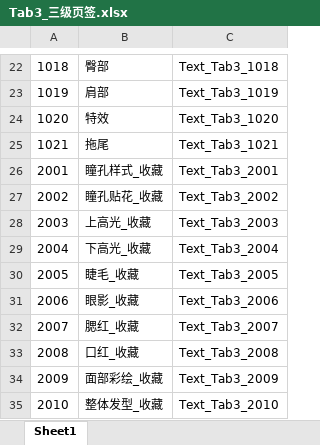
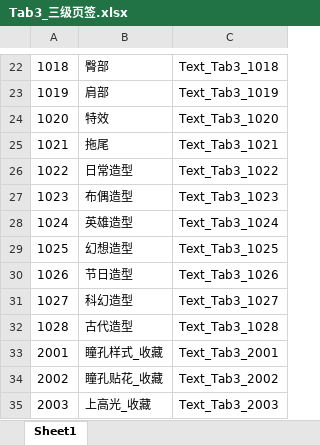
Before and after one commit to HKZUNITY/rp, an Excel workbook: rp/Excel/Tab3_三级页签.xlsx, sheet Sheet1, drawn as a sheet; only a part is shown, gaps mark what is left out; the shorter side is filled out with more unchanged rows; values as stored, in another font and other column widths than the file's, no borders; the diff names each change by its address in the sheet, - before the commit and + after, or states it on an @@ line.

```diff
--- a/rp/Excel/Tab3_三级页签.xlsx (sheet Sheet1)
+++ b/rp/Excel/Tab3_三级页签.xlsx (sheet Sheet1)
+row 26: 1022 | 日常造型 | Text_Tab3_1022
+row 27: 1023 | 布偶造型 | Text_Tab3_1023
+row 28: 1024 | 英雄造型 | Text_Tab3_1024
+row 29: 1025 | 幻想造型 | Text_Tab3_1025
+row 30: 1026 | 节日造型 | Text_Tab3_1026
+row 31: 1027 | 科幻造型 | Text_Tab3_1027
+row 32: 1028 | 古代造型 | Text_Tab3_1028
```
Also changed, not shown: charts or pictures, rp/Excel/Language_多语言.xlsx, rp/Excel/Tab2_二级页签.xlsx, 24 other files.
